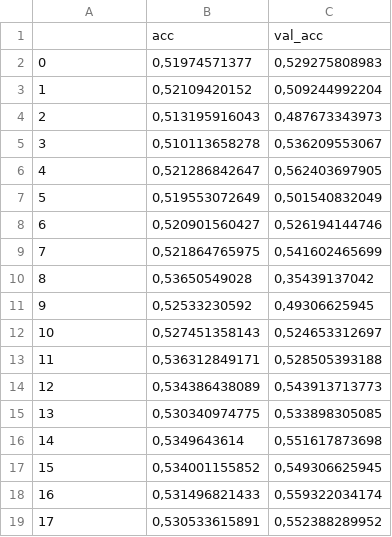
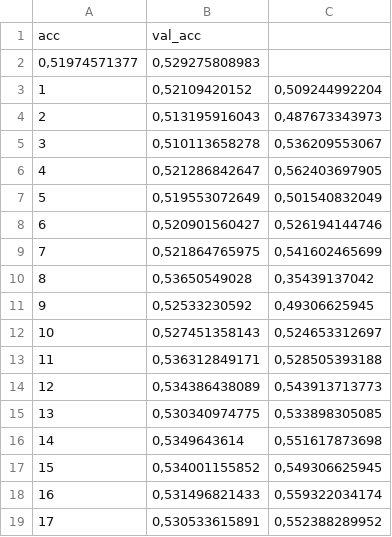
Before and after one commit to SolbiatiAlessandro/RNN-stocks-prediction, a CSV file: docs/csv/eurusd-minute-classification_acc.csv, drawn as a sheet; removed rows and columns are numbered as before the commit, all else as after; the diff names each change by its address in the sheet, - before the commit and + after, or states it on an @@ line.

Commit message:
Update eurusd-minute-classification_acc.csv

```diff
--- a/docs/csv/eurusd-minute-classification_acc.csv
+++ b/docs/csv/eurusd-minute-classification_acc.csv
-row 1:  | acc | val_acc
-row 2: 0 | 0,51974571377 | 0,529275808983
+row 1: acc | val_acc
+row 2: 0,51974571377 | 0,529275808983
```
